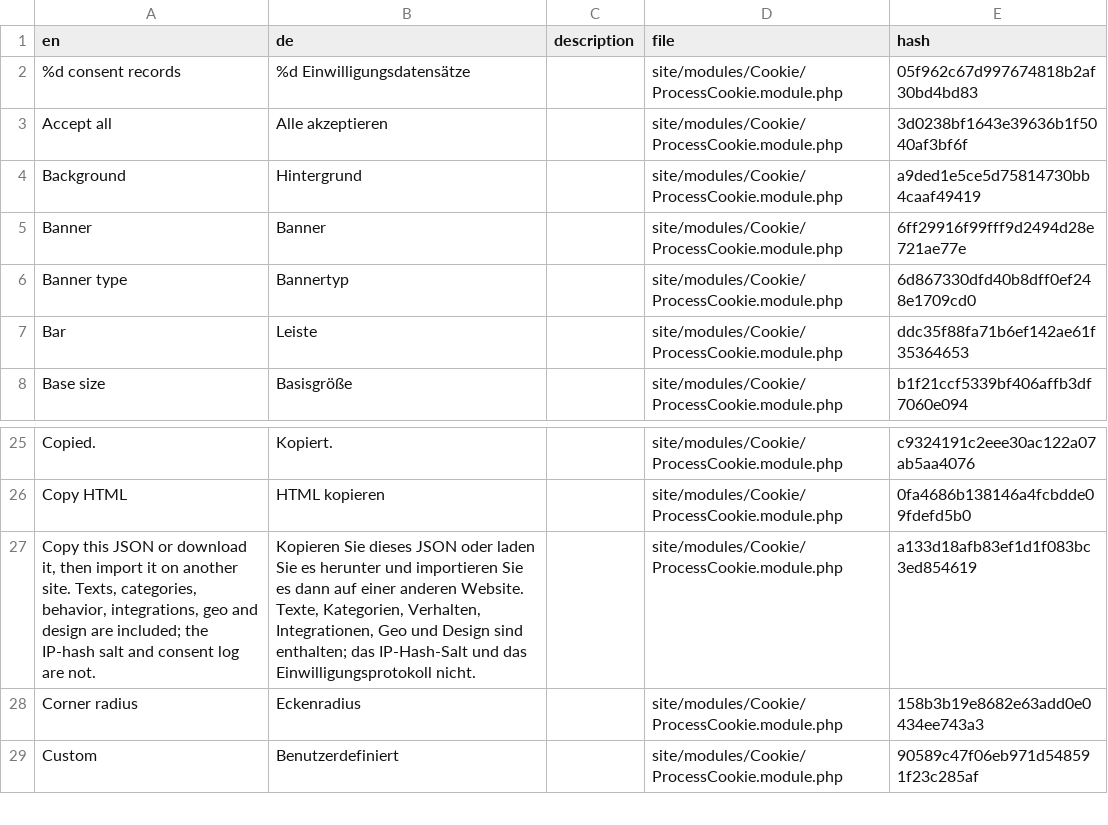
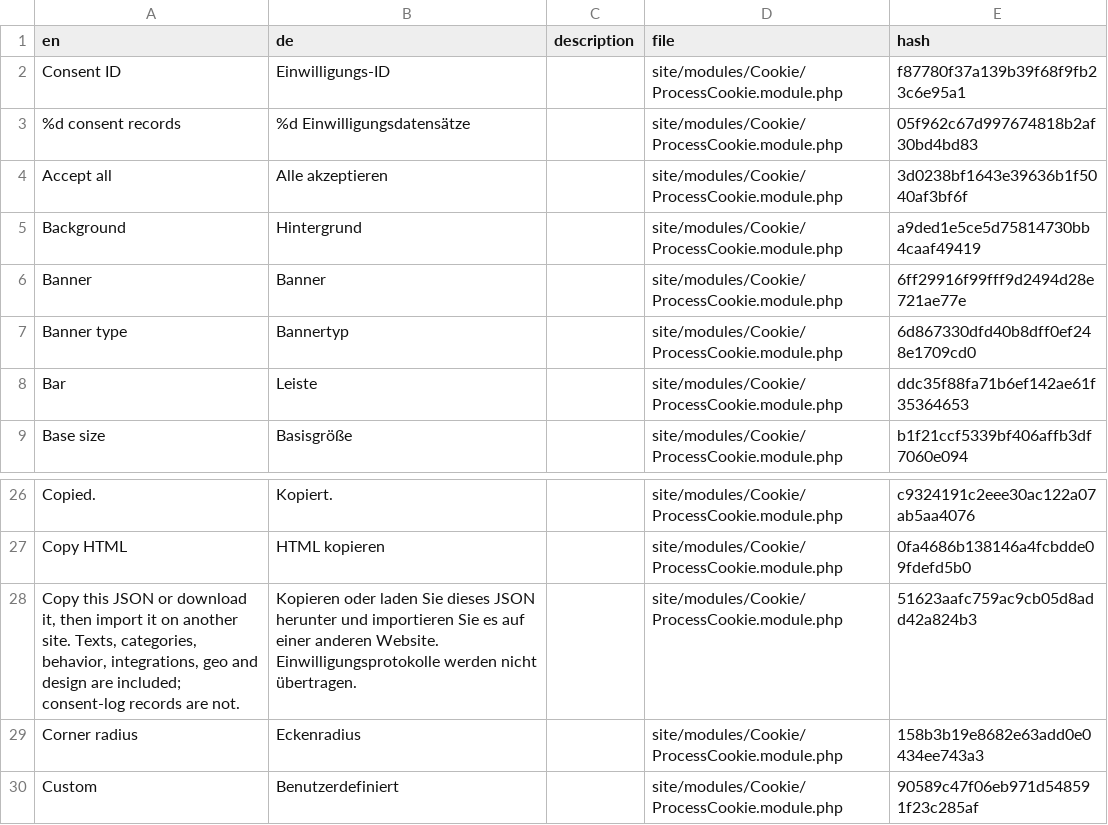
Before and after one commit to mxmsmnv/Cookie, a CSV file: languages/German.csv, drawn as a sheet; only a part is shown, gaps mark what is left out.

```diff
--- a/languages/German.csv
+++ b/languages/German.csv
@@ -1,2 +1,3 @@
 en,de,description,file,hash
+"Consent ID",Einwilligungs-ID,,site/modules/Cookie/ProcessCookie.module.php,f87780f37a139b39f68f9fb23c6e95a1
 "%d consent records","%d Einwilligungsdatensätze",,site/modules/Cookie/ProcessCookie.module.php,05f962c67d997674818b2af30bd4bd83
@@ -26,3 +27,3 @@ Copied.,Kopiert.,,site/modules/Cookie/ProcessCookie.module.php,c9324191c2eee30ac
 "Copy HTML","HTML kopieren",,site/modules/Cookie/ProcessCookie.module.php,0fa4686b138146a4fcbdde09fdefd5b0
-"Copy this JSON or download it, then import it on another site. Texts, categories, behavior, integrations, geo and design are included; the IP-hash salt and consent log are not.","Kopieren Sie dieses JSON oder laden Sie es herunter und importieren Sie es dann auf einer anderen Website. Texte, Kategorien, Verhalten, Integrationen, Geo und Design sind enthalten; das IP-Hash-Salt und das Einwilligungsprotokoll nicht.",,site/modules/Cookie/ProcessCookie.module.php,a133d18afb83ef1d1f083bc3ed854619
+"Copy this JSON or download it, then import it on another site. Texts, categories, behavior, integrations, geo and design are included; consent-log records are not.","Kopieren oder laden Sie dieses JSON herunter und importieren Sie es auf einer anderen Website. Einwilligungsprotokolle werden nicht übertragen.",,site/modules/Cookie/ProcessCookie.module.php,51623aafc759ac9cb05d8add42a824b3
 "Corner radius",Eckenradius,,site/modules/Cookie/ProcessCookie.module.php,158b3b19e8682e63add0e0434ee743a3
```
Also changed, not shown: languages/Dutch.csv, languages/French.csv, 26 other files.
